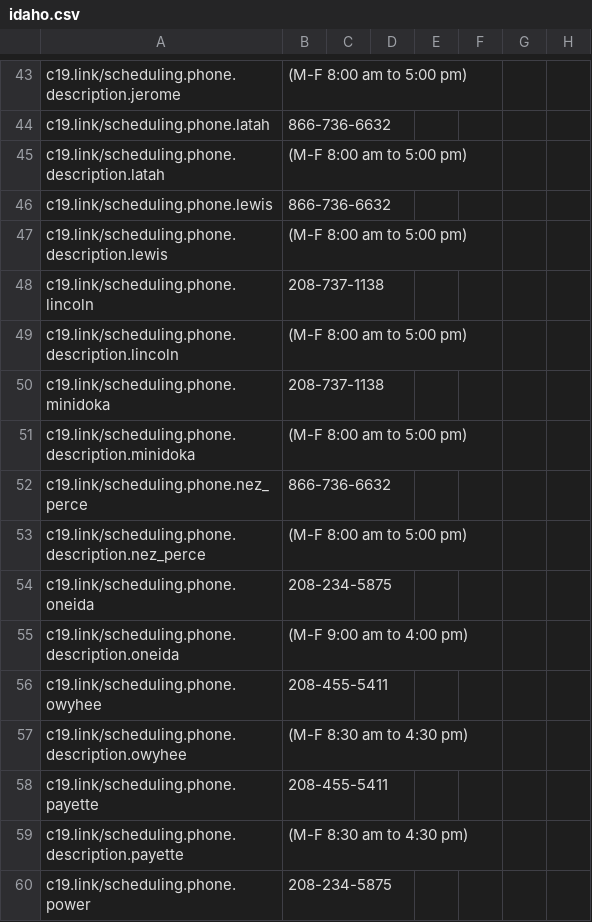
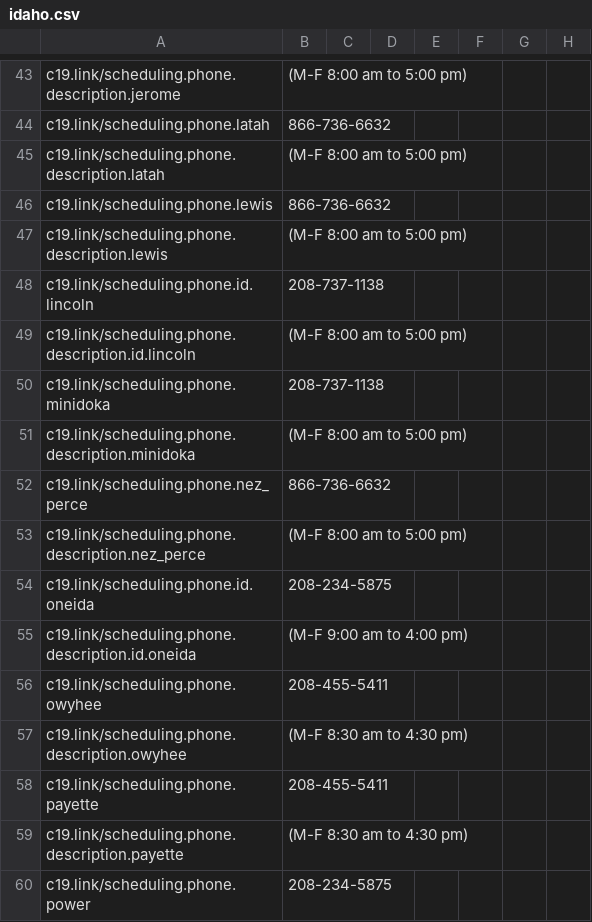
Before and after one commit to microsoft/covid-vaccine-bot, a CSV file: packages/plans/data/policies/idaho/idaho.csv, drawn as a sheet; only a part is shown, gaps mark what is left out; the diff names each change by its address in the sheet, - before the commit and + after, or states it on an @@ line.

```diff
--- a/packages/plans/data/policies/idaho/idaho.csv
+++ b/packages/plans/data/policies/idaho/idaho.csv
-A48: c19.link/scheduling.phone.lincoln
+A48: c19.link/scheduling.phone.id.lincoln
-A49: c19.link/scheduling.phone.description.lincoln
+A49: c19.link/scheduling.phone.description.id.lincoln
-A54: c19.link/scheduling.phone.oneida
+A54: c19.link/scheduling.phone.id.oneida
-A55: c19.link/scheduling.phone.description.oneida
+A55: c19.link/scheduling.phone.description.id.oneida
```
Also changed, not shown: packages/plans/data/policies/nevada/nevada.csv, packages/plans/data/policies/oregon/oregon.csv, 19 other files.
